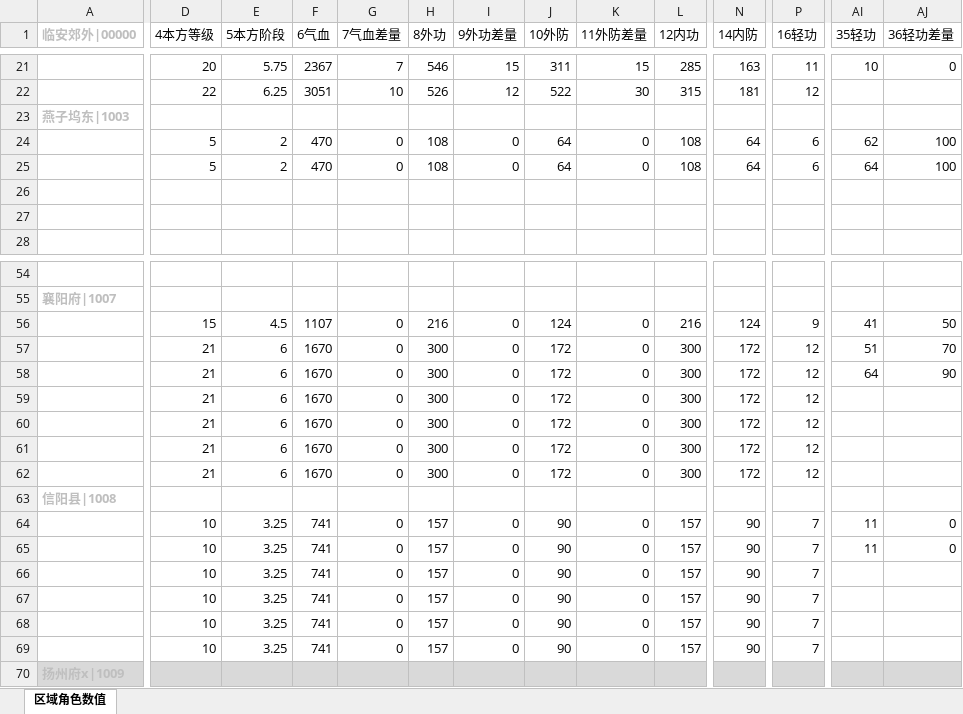
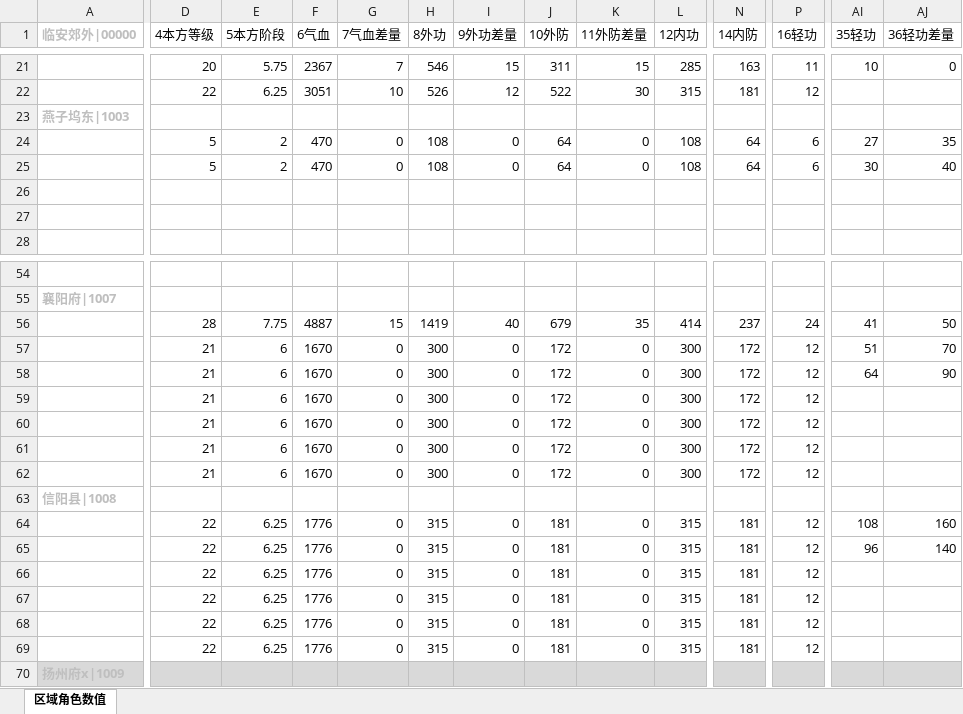
Before and after one commit to zhaoguo20002/MyWuXia, an Excel workbook: docs/数值平衡.xlsx, sheet 区域角色数值, drawn as a sheet; only a part is shown, gaps mark what is left out; values as stored, in another font and other column widths than the file's, no borders; removed rows and columns are numbered as before the commit, all else as after; rows hold the shown columns only; the diff covers the shown part only; the diff names each change by its address in the sheet, - before the commit and + after, or states it on an @@ line.

```diff
--- a/docs/数值平衡.xlsx (sheet 区域角色数值)
+++ b/docs/数值平衡.xlsx (sheet 区域角色数值)
-AI24 (35轻功): 62
+AI24 (35轻功): 27
-AJ24 (36轻功差量): 100
+AJ24 (36轻功差量): 35
-AI25 (35轻功): 64
+AI25 (35轻功): 30
-AJ25 (36轻功差量): 100
+AJ25 (36轻功差量): 40
-D56 (4本方等级): 15
+D56 (4本方等级): 28
-E56 (5本方阶段): 4.5
+E56 (5本方阶段): 7.75
-F56 (6气血): 1107
+F56 (6气血): 4887
-G56 (7气血差量): 0
+G56 (7气血差量): 15
-H56 (8外功): 216
+H56 (8外功): 1419
-I56 (9外功差量): 0
+I56 (9外功差量): 40
-J56 (10外防): 124
+J56 (10外防): 679
-K56 (11外防差量): 0
+K56 (11外防差量): 35
-L56 (12内功): 216
+L56 (12内功): 414
-N56 (14内防): 124
+N56 (14内防): 237
-P56 (16轻功): 9
+P56 (16轻功): 24
-row 64:  | 10 | 3.25 | 741 | 0 | 157 | 0 | 90 | 0 | 157 | 90 | 7 | 11 | 0
-row 65:  | 10 | 3.25 | 741 | 0 | 157 | 0 | 90 | 0 | 157 | 90 | 7 | 11 | 0
+row 64:  | 22 | 6.25 | 1776 | 0 | 315 | 0 | 181 | 0 | 315 | 181 | 12 | 108 | 160
+row 65:  | 22 | 6.25 | 1776 | 0 | 315 | 0 | 181 | 0 | 315 | 181 | 12 | 96 | 140
-D66:D69 (4本方等级): 10
+D66:D69 (4本方等级): 22
-E66:E69 (5本方阶段): 3.25
+E66:E69 (5本方阶段): 6.25
-F66:F69 (6气血): 741
+F66:F69 (6气血): 1776
-H66:H69 (8外功): 157
+H66:H69 (8外功): 315
-J66:J69 (10外防): 90
+J66:J69 (10外防): 181
-L66:L69 (12内功): 157
+L66:L69 (12内功): 315
-N66:N69 (14内防): 90
+N66:N69 (14内防): 181
-P66:P69 (16轻功): 7
+P66:P69 (16轻功): 12
```
Also changed, not shown: 47 edited cells elsewhere in this sheet, docs/兵器数值.xlsx, docs/秘籍数值.xlsx, 9 other files.
